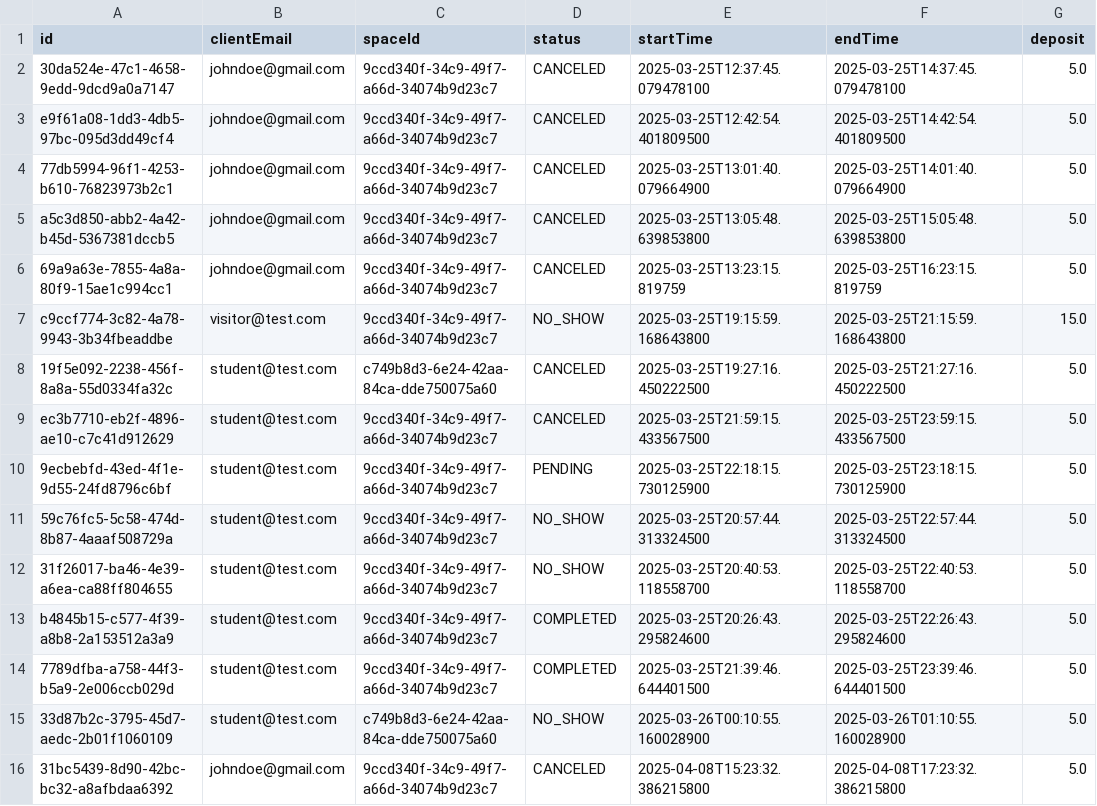
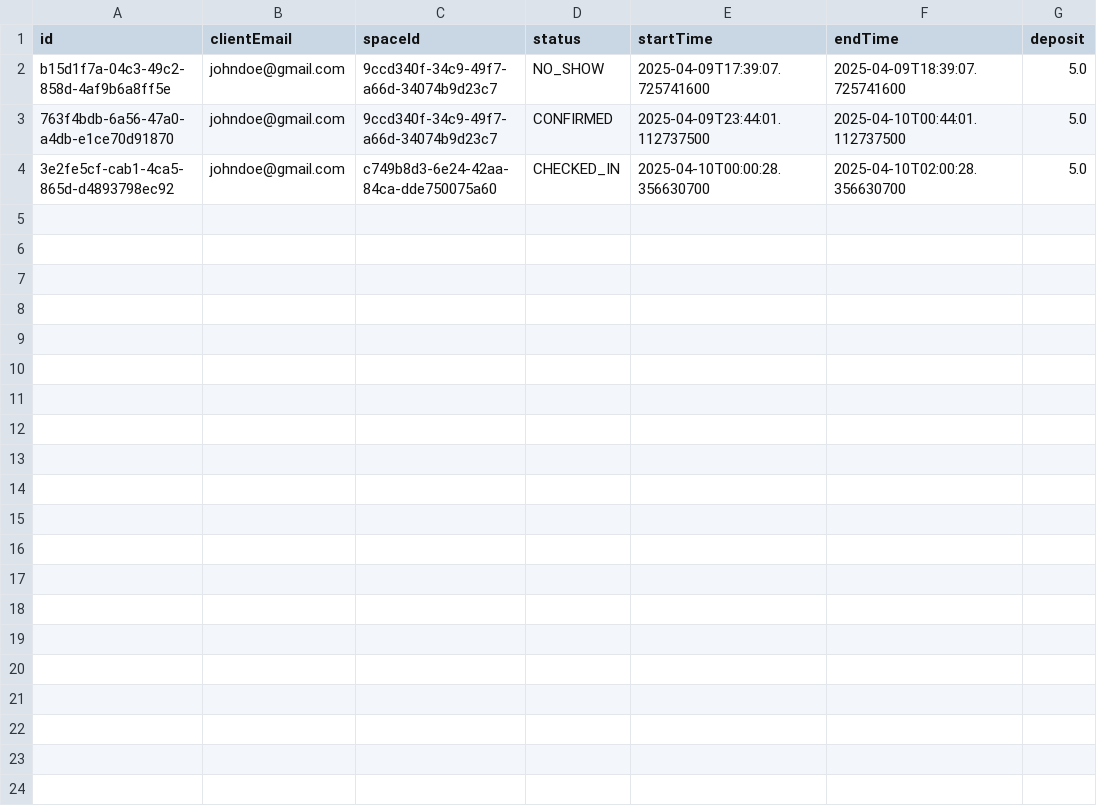
Before and after one commit to f-perna/yorku-parking, a CSV file: data/bookings.csv, drawn as a sheet.

```diff
--- a/data/bookings.csv
+++ b/data/bookings.csv
@@ -1,16 +1,4 @@
 id,clientEmail,spaceId,status,startTime,endTime,deposit
-30da524e-47c1-4658-9edd-9dcd9a0a7147,johndoe@gmail.com,9ccd340f-34c9-49f7-a66d-34074b9d23c7,CANCELED,2025-03-25T12:37:45.079478100,2025-03-25T14:37:45.079478100,5.0
-e9f61a08-1dd3-4db5-97bc-095d3dd49cf4,johndoe@gmail.com,9ccd340f-34c9-49f7-a66d-34074b9d23c7,CANCELED,2025-03-25T12:42:54.401809500,2025-03-25T14:42:54.401809500,5.0
-77db5994-96f1-4253-b610-76823973b2c1,johndoe@gmail.com,9ccd340f-34c9-49f7-a66d-34074b9d23c7,CANCELED,2025-03-25T13:01:40.079664900,2025-03-25T14:01:40.079664900,5.0
-a5c3d850-abb2-4a42-b45d-5367381dccb5,johndoe@gmail.com,9ccd340f-34c9-49f7-a66d-34074b9d23c7,CANCELED,2025-03-25T13:05:48.639853800,2025-03-25T15:05:48.639853800,5.0
-69a9a63e-7855-4a8a-80f9-15ae1c994cc1,johndoe@gmail.com,9ccd340f-34c9-49f7-a66d-34074b9d23c7,CANCELED,2025-03-25T13:23:15.819759,2025-03-25T16:23:15.819759,5.0
-c9ccf774-3c82-4a78-9943-3b34fbeaddbe,visitor@test.com,9ccd340f-34c9-49f7-a66d-34074b9d23c7,NO_SHOW,2025-03-25T19:15:59.168643800,2025-03-25T21:15:59.168643800,15.0
-19f5e092-2238-456f-8a8a-55d0334fa32c,student@test.com,c749b8d3-6e24-42aa-84ca-dde750075a60,CANCELED,2025-03-25T19:27:16.450222500,2025-03-25T21:27:16.450222500,5.0
-ec3b7710-eb2f-4896-ae10-c7c41d912629,student@test.com,9ccd340f-34c9-49f7-a66d-34074b9d23c7,CANCELED,2025-03-25T21:59:15.433567500,2025-03-25T23:59:15.433567500,5.0
-9ecbebfd-43ed-4f1e-9d55-24fd8796c6bf,student@test.com,9ccd340f-34c9-49f7-a66d-34074b9d23c7,PENDING,2025-03-25T22:18:15.730125900,2025-03-25T23:18:15.730125900,5.0
-59c76fc5-5c58-474d-8b87-4aaaf508729a,student@test.com,9ccd340f-34c9-49f7-a66d-34074b9d23c7,NO_SHOW,2025-03-25T20:57:44.313324500,2025-03-25T22:57:44.313324500,5.0
-31f26017-ba46-4e39-a6ea-ca88ff804655,student@test.com,9ccd340f-34c9-49f7-a66d-34074b9d23c7,NO_SHOW,2025-03-25T20:40:53.118558700,2025-03-25T22:40:53.118558700,5.0
-b4845b15-c577-4f39-a8b8-2a153512a3a9,student@test.com,9ccd340f-34c9-49f7-a66d-34074b9d23c7,COMPLETED,2025-03-25T20:26:43.295824600,2025-03-25T22:26:43.295824600,5.0
-7789dfba-a758-44f3-b5a9-2e006ccb029d,student@test.com,9ccd340f-34c9-49f7-a66d-34074b9d23c7,COMPLETED,2025-03-25T21:39:46.644401500,2025-03-25T23:39:46.644401500,5.0
-33d87b2c-3795-45d7-aedc-2b01f1060109,student@test.com,c749b8d3-6e24-42aa-84ca-dde750075a60,NO_SHOW,2025-03-26T00:10:55.160028900,2025-03-26T01:10:55.160028900,5.0
-31bc5439-8d90-42bc-bc32-a8afbdaa6392,johndoe@gmail.com,9ccd340f-34c9-49f7-a66d-34074b9d23c7,CANCELED,2025-04-08T15:23:32.386215800,2025-04-08T17:23:32.386215800,5.0
+b15d1f7a-04c3-49c2-858d-4af9b6a8ff5e,johndoe@gmail.com,9ccd340f-34c9-49f7-a66d-34074b9d23c7,NO_SHOW,2025-04-09T17:39:07.725741600,2025-04-09T18:39:07.725741600,5.0
+763f4bdb-6a56-47a0-a4db-e1ce70d91870,johndoe@gmail.com,9ccd340f-34c9-49f7-a66d-34074b9d23c7,CONFIRMED,2025-04-09T23:44:01.112737500,2025-04-10T00:44:01.112737500,5.0
+3e2fe5cf-cab1-4ca5-865d-d4893798ec92,johndoe@gmail.com,c749b8d3-6e24-42aa-84ca-dde750075a60,CHECKED_IN,2025-04-10T00:00:28.356630700,2025-04-10T02:00:28.356630700,5.0
```
Also changed, not shown: data/parkingSensors.csv, data/parkingSpaces.csv, 41 other files.
